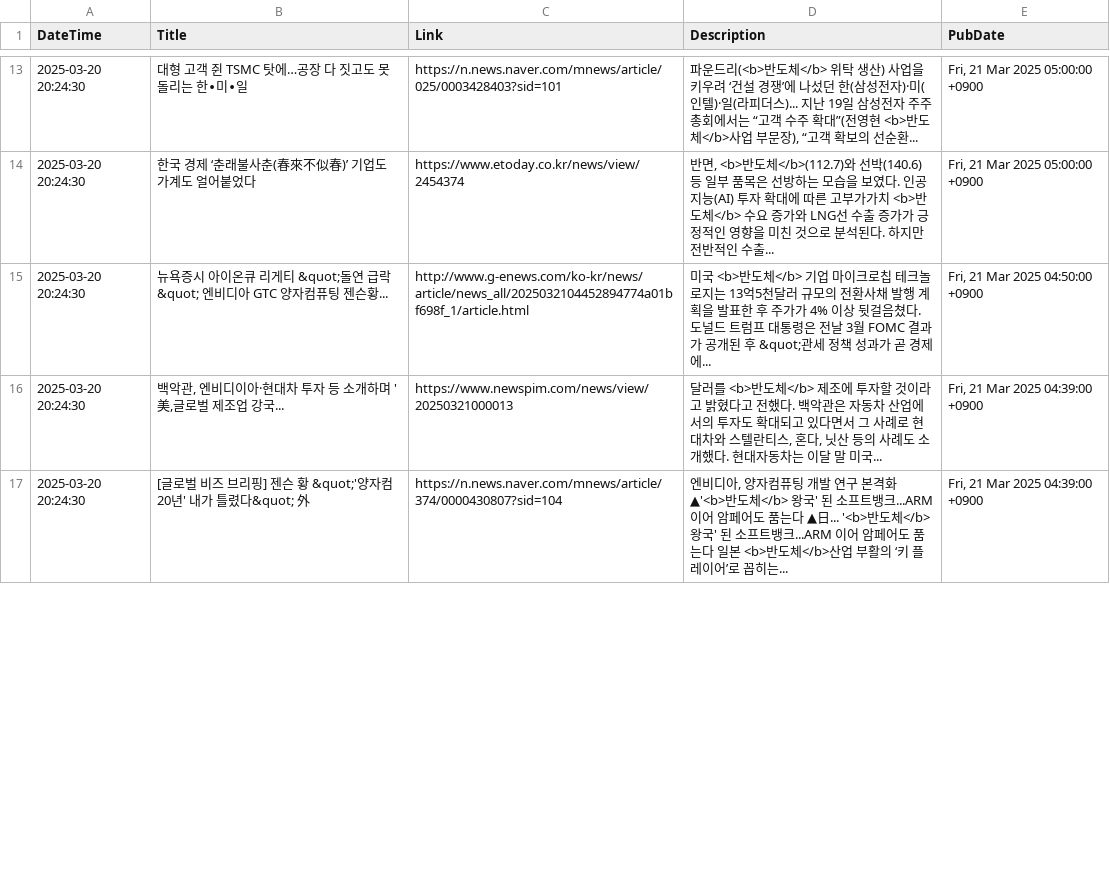
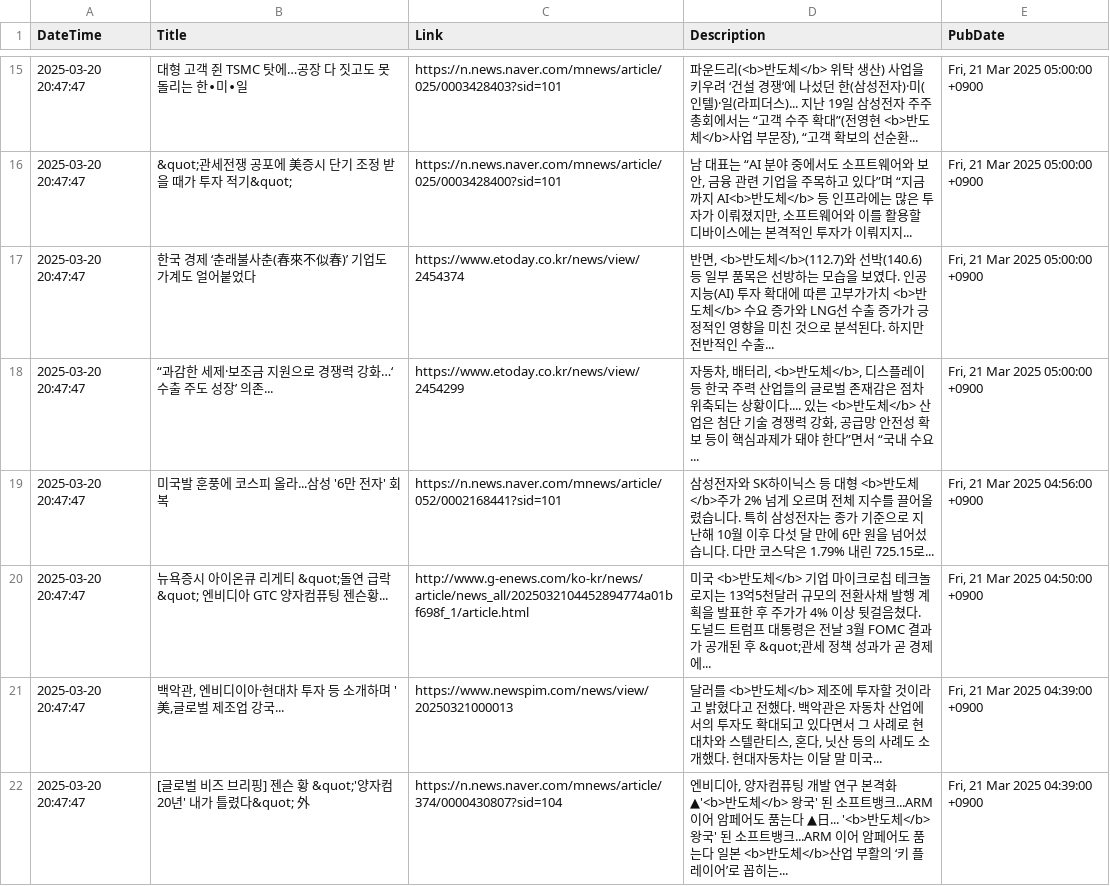
Before and after one commit to jjurijang/semiconductor_news, a CSV file: news_data.csv, drawn as a sheet; only a part is shown, gaps mark what is left out; the diff covers the shown part only.

```diff
--- a/news_data.csv
+++ b/news_data.csv
@@ -13,5 +15,8 @@ DateTime,Title,Link,Description,PubDate
-2025-03-20 20:24:30,대형 고객 쥔 TSMC 탓에…공장 다 짓고도 못 돌리는 한∙미∙일,https://n.news.naver.com/mnews/article/025/0003428403?sid=101,"파운드리(<b>반도체</b> 위탁 생산) 사업을 키우려 ‘건설 경쟁’에 나섰던 한(삼성전자)·미(인텔)·일(라피더스)... 지난 19일 삼성전자 주주총회에서는 “고객 수주 확대”(전영현 <b>반도체</b>사업 부문장), “고객 확보의 선순환... ","Fri, 21 Mar 2025 05:00:00 +0900"
-2025-03-20 20:24:30,한국 경제 ‘춘래불사춘(春來不似春)’ 기업도 가계도 얼어붙었다,https://www.etoday.co.kr/news/view/2454374,"반면, <b>반도체</b>(112.7)와 선박(140.6) 등 일부 품목은 선방하는 모습을 보였다. 인공지능(AI) 투자 확대에 따른 고부가가치 <b>반도체</b> 수요 증가와 LNG선 수출 증가가 긍정적인 영향을 미친 것으로 분석된다. 하지만 전반적인 수출... ","Fri, 21 Mar 2025 05:00:00 +0900"
-2025-03-20 20:24:30,뉴욕증시 아이온큐 리게티 &quot;돌연 급락&quot; 엔비디아 GTC 양자컴퓨팅 젠슨황...,http://www.g-enews.com/ko-kr/news/article/news_all/2025032104452894774a01bf698f_1/article.html,미국 <b>반도체</b> 기업 마이크로칩 테크놀로지는 13억5천달러 규모의 전환사채 발행 계획을 발표한 후 주가가 4% 이상 뒷걸음쳤다. 도널드 트럼프 대통령은 전날 3월 FOMC 결과가 공개된 후 &quot;관세 정책 성과가 곧 경제에... ,"Fri, 21 Mar 2025 04:50:00 +0900"
-2025-03-20 20:24:30,"백악관, 엔비디이아·현대차 투자 등 소개하며 '美,글로벌 제조업 강국...",https://www.newspim.com/news/view/20250321000013,"달러를 <b>반도체</b> 제조에 투자할 것이라고 밝혔다고 전했다. 백악관은 자동차 산업에서의 투자도 확대되고 있다면서 그 사례로 현대차와 스텔란티스, 혼다, 닛산 등의 사례도 소개했다. 현대자동차는 이달 말 미국... ","Fri, 21 Mar 2025 04:39:00 +0900"
-2025-03-20 20:24:30,[글로벌 비즈 브리핑] 젠슨 황 &quot;'양자컴 20년' 내가 틀렸다&quot; 外,https://n.news.naver.com/mnews/article/374/0000430807?sid=104,"엔비디아, 양자컴퓨팅 개발 연구 본격화 ▲'<b>반도체</b> 왕국' 된 소프트뱅크...ARM 이어 암페어도 품는다 ▲日... '<b>반도체</b> 왕국' 된 소프트뱅크...ARM 이어 암페어도 품는다 일본 <b>반도체</b>산업 부활의 ‘키 플레이어’로 꼽히는... ","Fri, 21 Mar 2025 04:39:00 +0900"
+2025-03-20 20:47:47,대형 고객 쥔 TSMC 탓에…공장 다 짓고도 못 돌리는 한∙미∙일,https://n.news.naver.com/mnews/article/025/0003428403?sid=101,"파운드리(<b>반도체</b> 위탁 생산) 사업을 키우려 ‘건설 경쟁’에 나섰던 한(삼성전자)·미(인텔)·일(라피더스)... 지난 19일 삼성전자 주주총회에서는 “고객 수주 확대”(전영현 <b>반도체</b>사업 부문장), “고객 확보의 선순환... ","Fri, 21 Mar 2025 05:00:00 +0900"
+2025-03-20 20:47:47,&quot;관세전쟁 공포에 美증시 단기 조정 받을 때가 투자 적기&quot;,https://n.news.naver.com/mnews/article/025/0003428400?sid=101,"남 대표는 “AI 분야 중에서도 소프트웨어와 보안, 금융 관련 기업을 주목하고 있다”며 “지금까지 AI<b>반도체</b> 등 인프라에는 많은 투자가 이뤄졌지만, 소프트웨어와 이를 활용할 디바이스에는 본격적인 투자가 이뤄지지... ","Fri, 21 Mar 2025 05:00:00 +0900"
+2025-03-20 20:47:47,한국 경제 ‘춘래불사춘(春來不似春)’ 기업도 가계도 얼어붙었다,https://www.etoday.co.kr/news/view/2454374,"반면, <b>반도체</b>(112.7)와 선박(140.6) 등 일부 품목은 선방하는 모습을 보였다. 인공지능(AI) 투자 확대에 따른 고부가가치 <b>반도체</b> 수요 증가와 LNG선 수출 증가가 긍정적인 영향을 미친 것으로 분석된다. 하지만 전반적인 수출... ","Fri, 21 Mar 2025 05:00:00 +0900"
+2025-03-20 20:47:47,“과감한 세제·보조금 지원으로 경쟁력 강화…‘수출 주도 성장’ 의존...,https://www.etoday.co.kr/news/view/2454299,"자동차, 배터리, <b>반도체</b>, 디스플레이 등 한국 주력 산업들의 글로벌 존재감은 점차 위축되는 상황이다.... 있는 <b>반도체</b> 산업은 첨단 기술 경쟁력 강화, 공급망 안전성 확보 등이 핵심과제가 돼야 한다”면서 “국내 수요... ","Fri, 21 Mar 2025 05:00:00 +0900"
+2025-03-20 20:47:47,미국발 훈풍에 코스피 올라...삼성 '6만 전자' 회복,https://n.news.naver.com/mnews/article/052/0002168441?sid=101,삼성전자와 SK하이닉스 등 대형 <b>반도체</b>주가 2% 넘게 오르며 전체 지수를 끌어올렸습니다. 특히 삼성전자는 종가 기준으로 지난해 10월 이후 다섯 달 만에 6만 원을 넘어섰습니다. 다만 코스닥은 1.79% 내린 725.15로... ,"Fri, 21 Mar 2025 04:56:00 +0900"
+2025-03-20 20:47:47,뉴욕증시 아이온큐 리게티 &quot;돌연 급락&quot; 엔비디아 GTC 양자컴퓨팅 젠슨황...,http://www.g-enews.com/ko-kr/news/article/news_all/2025032104452894774a01bf698f_1/article.html,미국 <b>반도체</b> 기업 마이크로칩 테크놀로지는 13억5천달러 규모의 전환사채 발행 계획을 발표한 후 주가가 4% 이상 뒷걸음쳤다. 도널드 트럼프 대통령은 전날 3월 FOMC 결과가 공개된 후 &quot;관세 정책 성과가 곧 경제에... ,"Fri, 21 Mar 2025 04:50:00 +0900"
+2025-03-20 20:47:47,"백악관, 엔비디이아·현대차 투자 등 소개하며 '美,글로벌 제조업 강국...",https://www.newspim.com/news/view/20250321000013,"달러를 <b>반도체</b> 제조에 투자할 것이라고 밝혔다고 전했다. 백악관은 자동차 산업에서의 투자도 확대되고 있다면서 그 사례로 현대차와 스텔란티스, 혼다, 닛산 등의 사례도 소개했다. 현대자동차는 이달 말 미국... ","Fri, 21 Mar 2025 04:39:00 +0900"
+2025-03-20 20:47:47,[글로벌 비즈 브리핑] 젠슨 황 &quot;'양자컴 20년' 내가 틀렸다&quot; 外,https://n.news.naver.com/mnews/article/374/0000430807?sid=104,"엔비디아, 양자컴퓨팅 개발 연구 본격화 ▲'<b>반도체</b> 왕국' 된 소프트뱅크...ARM 이어 암페어도 품는다 ▲日... '<b>반도체</b> 왕국' 된 소프트뱅크...ARM 이어 암페어도 품는다 일본 <b>반도체</b>산업 부활의 ‘키 플레이어’로 꼽히는... ","Fri, 21 Mar 2025 04:39:00 +0900"
```
Also changed, not shown: 6 added rows, 9 removed rows and 36 edited cells elsewhere in this file.
